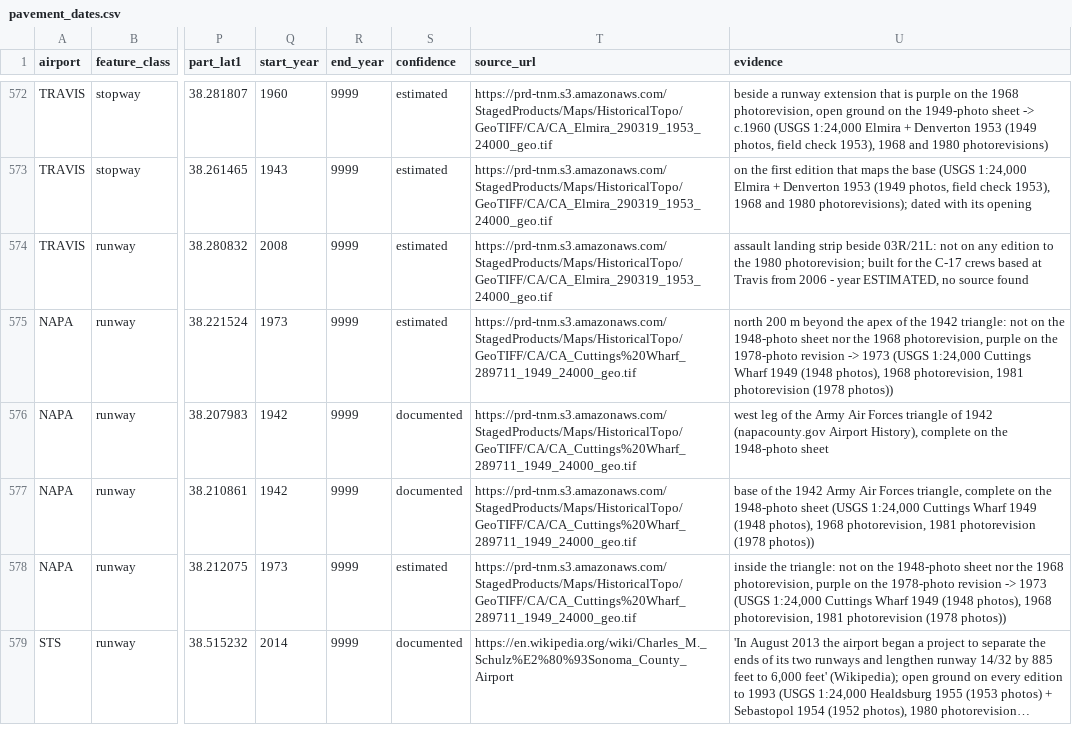
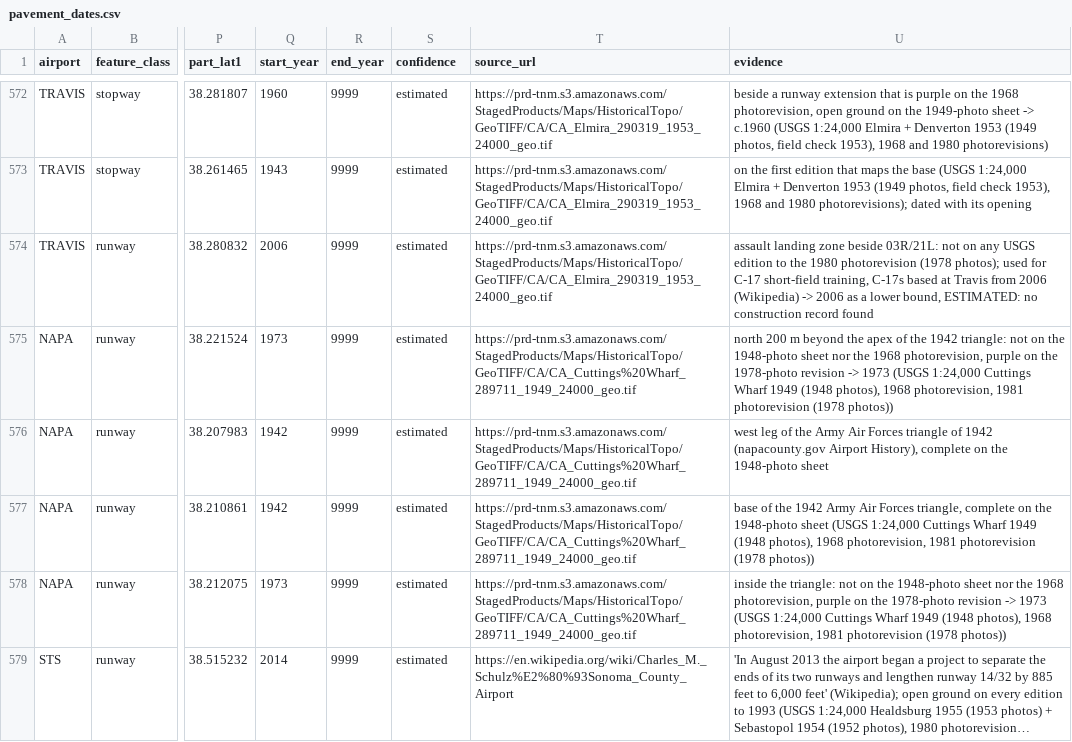
Before and after one commit to tjaffee99/bay, a CSV file: data/manual/airports/pavement_dates.csv, drawn as a sheet; only a part is shown, gaps mark what is left out; long unchanged cells end in …; the diff covers the shown part only; the diff names each change by its address in the sheet, - before the commit and + after, or states it on an @@ line.

```diff
--- a/data/manual/airports/pavement_dates.csv
+++ b/data/manual/airports/pavement_dates.csv
-Q574 (start_year): 2008
+Q574 (start_year): 2006
-U574 (evidence): assault landing strip beside 03R/21L: not on any edition to the 1980 photorevision; built for the C-17 crews based at Travis from 2006 - year ESTIMATED, no source found
+U574 (evidence): assault landing zone beside 03R/21L: not on any USGS edition to the 1980 photorevision (1978 photos); used for C-17 short-field training, C-17s based at Travis from 2006 (Wikipedia) -> 2006 as a lower bound, ESTIMATED: no construction record found
-S576:S577 (confidence): documented
+S576:S577 (confidence): estimated
-S579 (confidence): documented
+S579 (confidence): estimated
```
Also changed, not shown: 7 edited cells elsewhere in this file, data/manual/ohm/rail_review_ohm.csv, data/manual/routes.csv, 8 other files.
